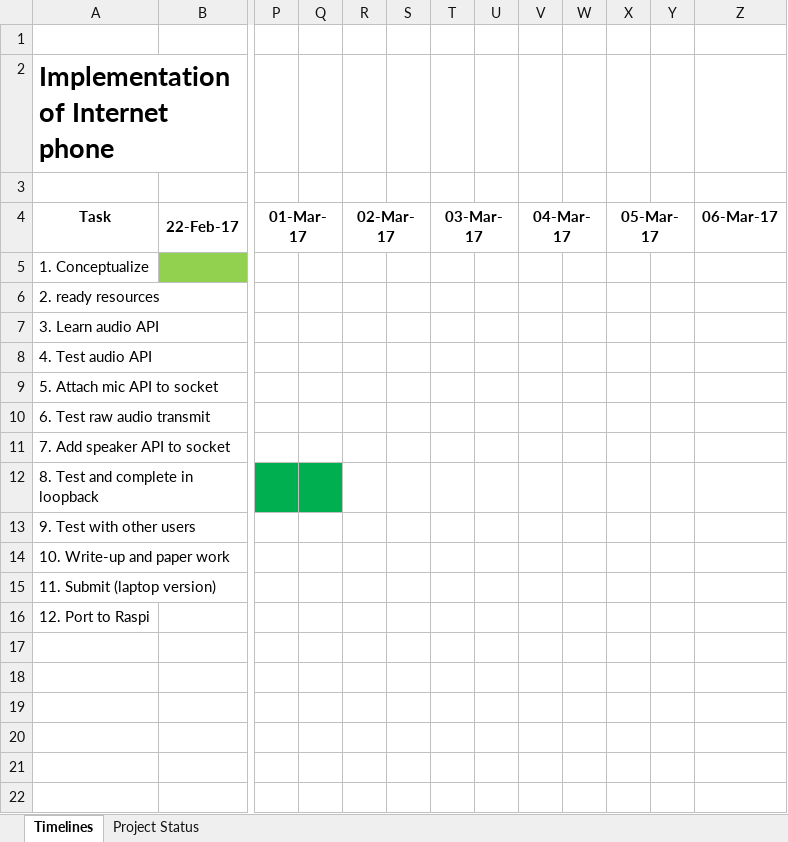
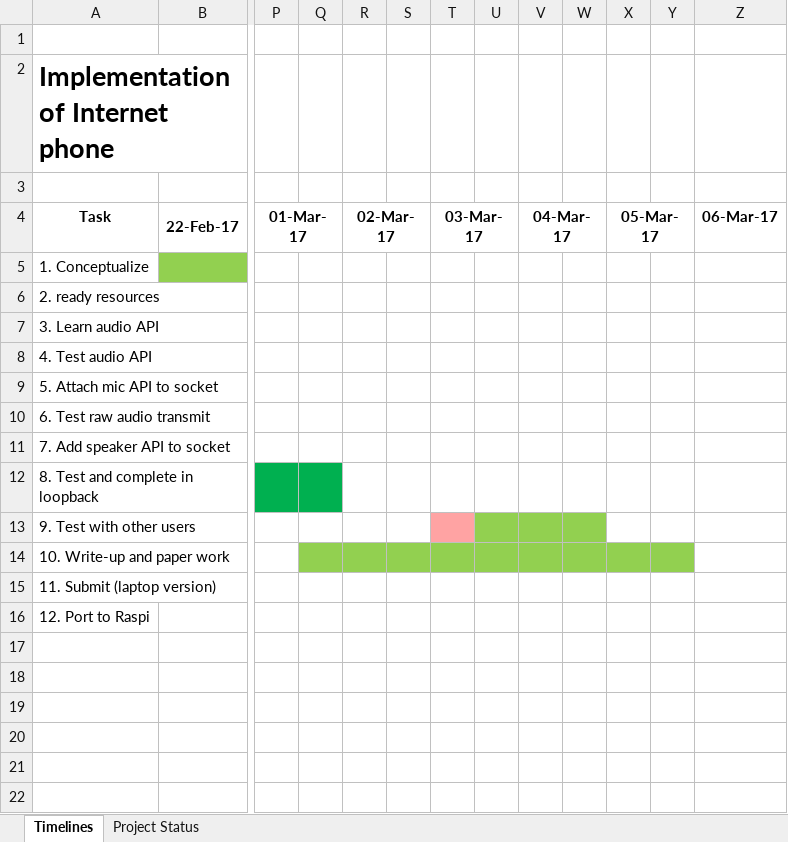
Before and after one commit to Chinmoym/Internet-phone, an Excel workbook: Midterm_prj_timelines.xlsx, sheet Timelines, drawn as a sheet; only a part is shown, gaps mark what is left out; values as stored, in another font and other column widths than the file's, no borders; the diff names each change by its address in the sheet, - before the commit and + after, or states it on an @@ line.

Commit message:
updated project timelines

```diff
--- a/Midterm_prj_timelines.xlsx (sheet Timelines)
+++ b/Midterm_prj_timelines.xlsx (sheet Timelines)
-T13 fill: none
+T13 fill: #FFA3A3
-U13:W13 fill: none
+U13:W13 fill: #92D050
-Q14:Y14 fill: none
+Q14:Y14 fill: #92D050
```
Also changed, not shown: sheet Project Status.
